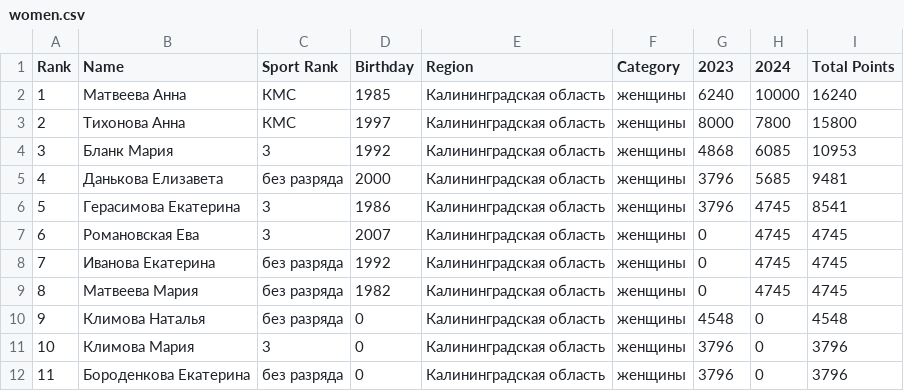
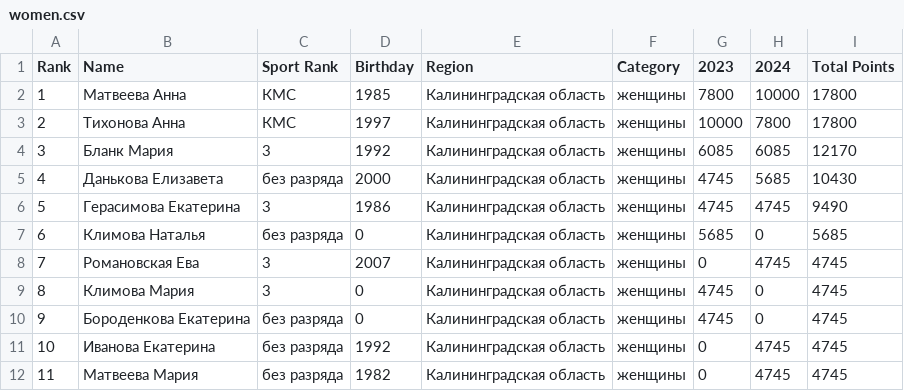
Before and after one commit to odinsy/surfrating, a CSV file: output/rankings/rfs/kaliningrad/longboard/women.csv, drawn as a sheet.

```diff
--- a/output/rankings/rfs/kaliningrad/longboard/women.csv
+++ b/output/rankings/rfs/kaliningrad/longboard/women.csv
@@ -1,12 +1,12 @@
 Rank,Name,Sport Rank,Birthday,Region,Category,2023,2024,Total Points
-1,Матвеева Анна,КМС,1985,Калининградская область,женщины,6240,10000,16240
-2,Тихонова Анна,КМС,1997,Калининградская область,женщины,8000,7800,15800
-3,Бланк Мария,3,1992,Калининградская область,женщины,4868,6085,10953
-4,Данькова Елизавета,без разряда,2000,Калининградская область,женщины,3796,5685,9481
-5,Герасимова Екатерина,3,1986,Калининградская область,женщины,3796,4745,8541
-6,Романовская Ева,3,2007,Калининградская область,женщины,0,4745,4745
-7,Иванова Екатерина,без разряда,1992,Калининградская область,женщины,0,4745,4745
-8,Матвеева Мария,без разряда,1982,Калининградская область,женщины,0,4745,4745
-9,Климова Наталья,без разряда,0,Калининградская область,женщины,4548,0,4548
-10,Климова Мария,3,0,Калининградская область,женщины,3796,0,3796
-11,Бороденкова Екатерина,без разряда,0,Калининградская область,женщины,3796,0,3796
+1,Матвеева Анна,КМС,1985,Калининградская область,женщины,7800,10000,17800
+2,Тихонова Анна,КМС,1997,Калининградская область,женщины,10000,7800,17800
+3,Бланк Мария,3,1992,Калининградская область,женщины,6085,6085,12170
+4,Данькова Елизавета,без разряда,2000,Калининградская область,женщины,4745,5685,10430
+5,Герасимова Екатерина,3,1986,Калининградская область,женщины,4745,4745,9490
+6,Климова Наталья,без разряда,0,Калининградская область,женщины,5685,0,5685
+7,Романовская Ева,3,2007,Калининградская область,женщины,0,4745,4745
+8,Климова Мария,3,0,Калининградская область,женщины,4745,0,4745
+9,Бороденкова Екатерина,без разряда,0,Калининградская область,женщины,4745,0,4745
+10,Иванова Екатерина,без разряда,1992,Калининградская область,женщины,0,4745,4745
+11,Матвеева Мария,без разряда,1982,Калининградская область,женщины,0,4745,4745
```
Also changed, not shown: output/rankings/rfs/kaliningrad/longboard/men.csv, output/rankings/rfs/kaliningrad/longboard/top5_men.csv, 12 other files.
